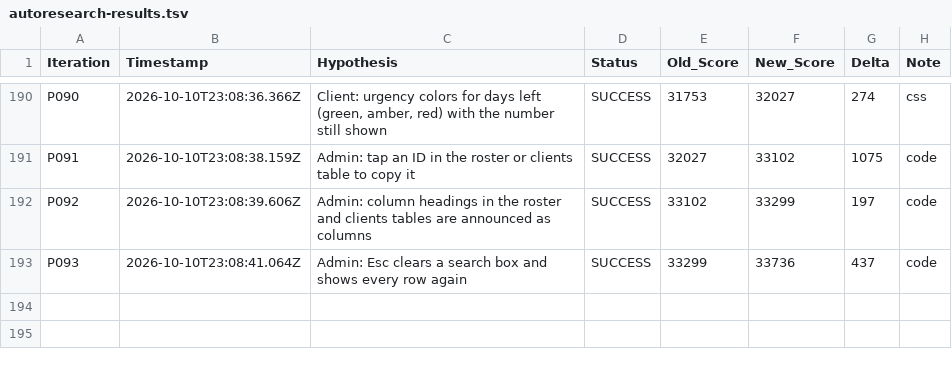
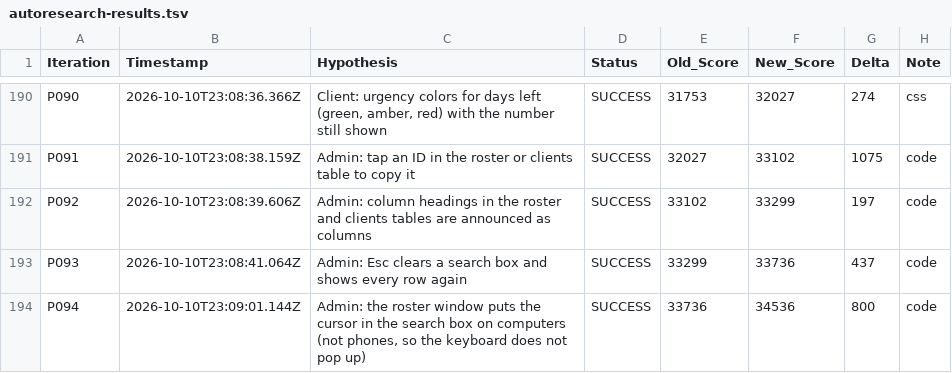
Before and after one commit to LastkingSwade/trainwithfifs-frontend, a TSV file: autoresearch-results.tsv, drawn as a sheet; only a part is shown, gaps mark what is left out; the diff names each change by its address in the sheet, - before the commit and + after, or states it on an @@ line.

```diff
--- a/autoresearch-results.tsv
+++ b/autoresearch-results.tsv
+row 194: P094 | 2026-10-10T23:09:01.144Z | Admin: the roster window puts the cursor in the search box on computers (not phones, so the keyboard does not pop up) | SUCCESS | 33736 | 34536 | 800 | code
```
Also changed, not shown: 2 other files.
